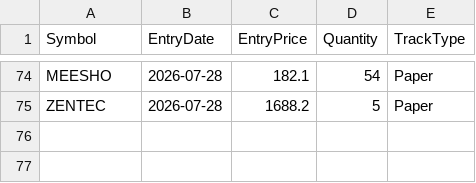
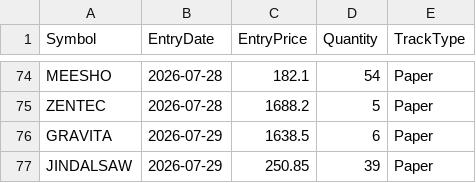
Before and after one commit to finnyrajmann/nse-bb-system, a CSV file: data/positions_bb.csv, drawn as a sheet; only a part is shown, gaps mark what is left out.

Commit message:
Auto-update — 2026-07-29

```diff
--- a/data/positions_bb.csv
+++ b/data/positions_bb.csv
@@ -75 +75,3 @@ MEESHO,2026-07-28,182.1,54,Paper
 ZENTEC,2026-07-28,1688.2,5,Paper
+GRAVITA,2026-07-29,1638.5,6,Paper
+JINDALSAW,2026-07-29,250.85,39,Paper
```
